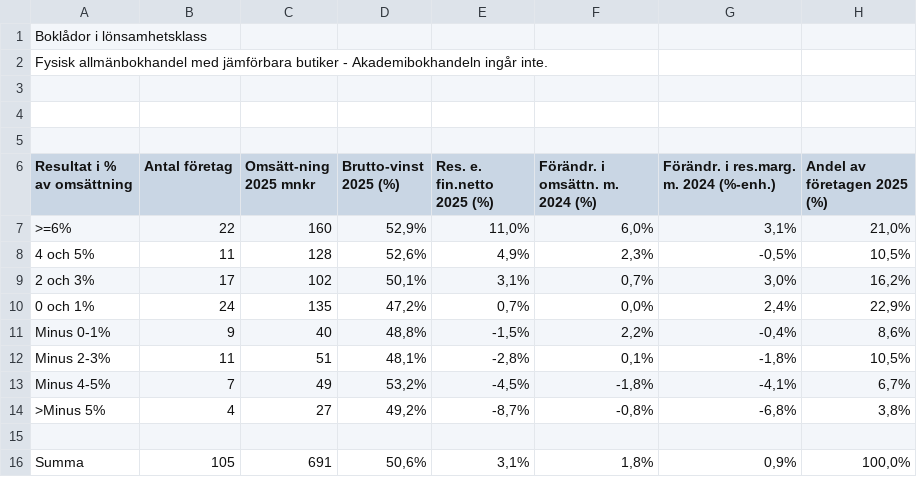
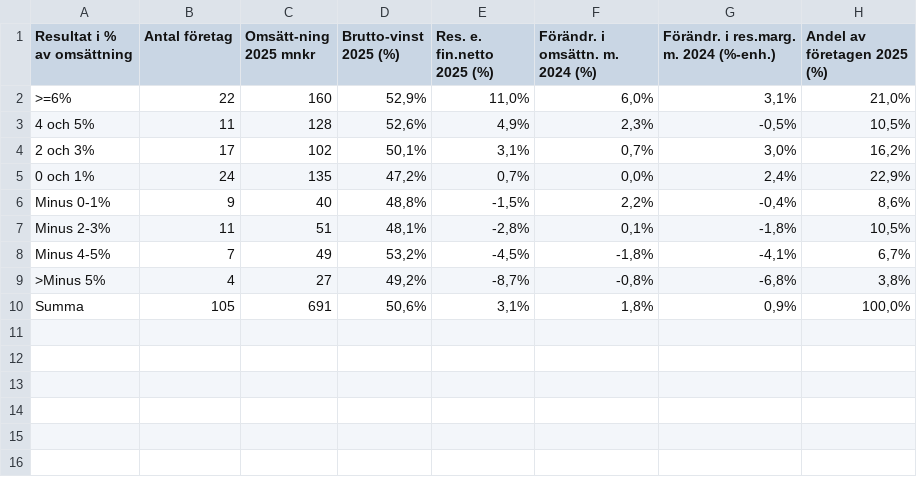
Before and after one commit to svenskbokhandel/svb-tabeller, a CSV file: bhs2026-lonsamhetsklass.csv, drawn as a sheet; the diff names each change by its address in the sheet, - before the commit and + after, or states it on an @@ line.

Commit message:
Add files via upload

```diff
--- a/bhs2026-lonsamhetsklass.csv
+++ b/bhs2026-lonsamhetsklass.csv
-row 1: Boklådor i lönsamhetsklass
-row 2: Fysisk allmänbokhandel med jämförbara butiker - Akademibokhandeln ingår inte.
-row 3: (empty)
-row 4: (empty)
-row 5: (empty)
-row 15: (empty)
```
